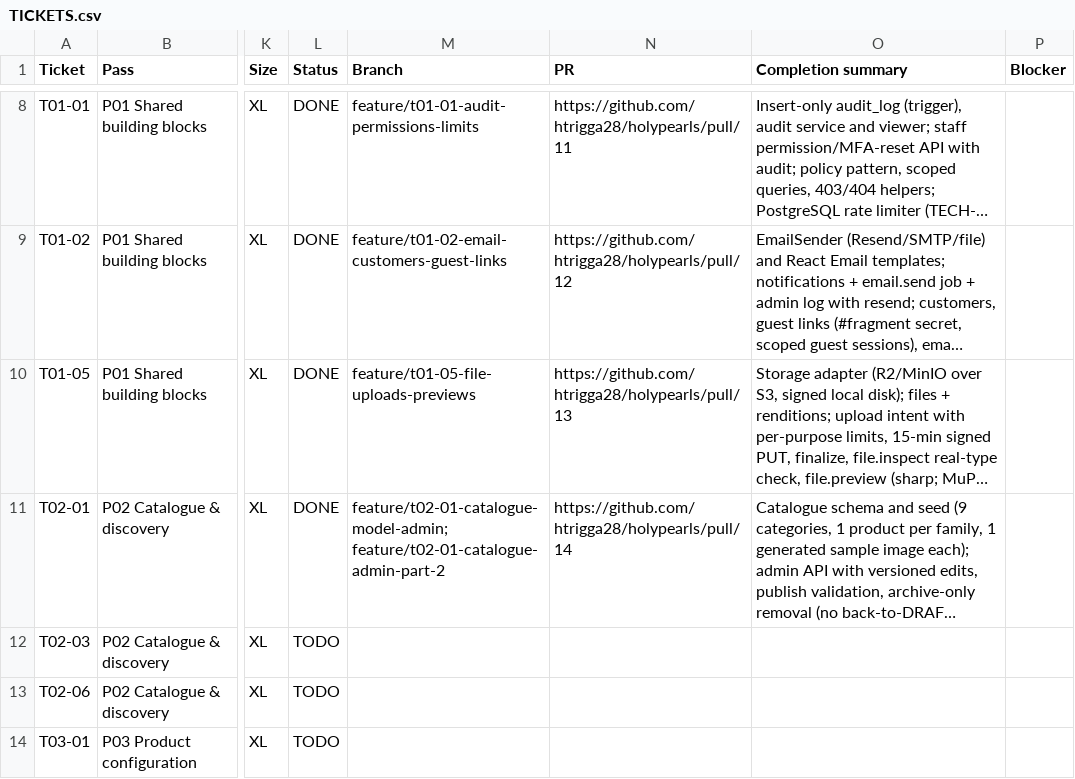
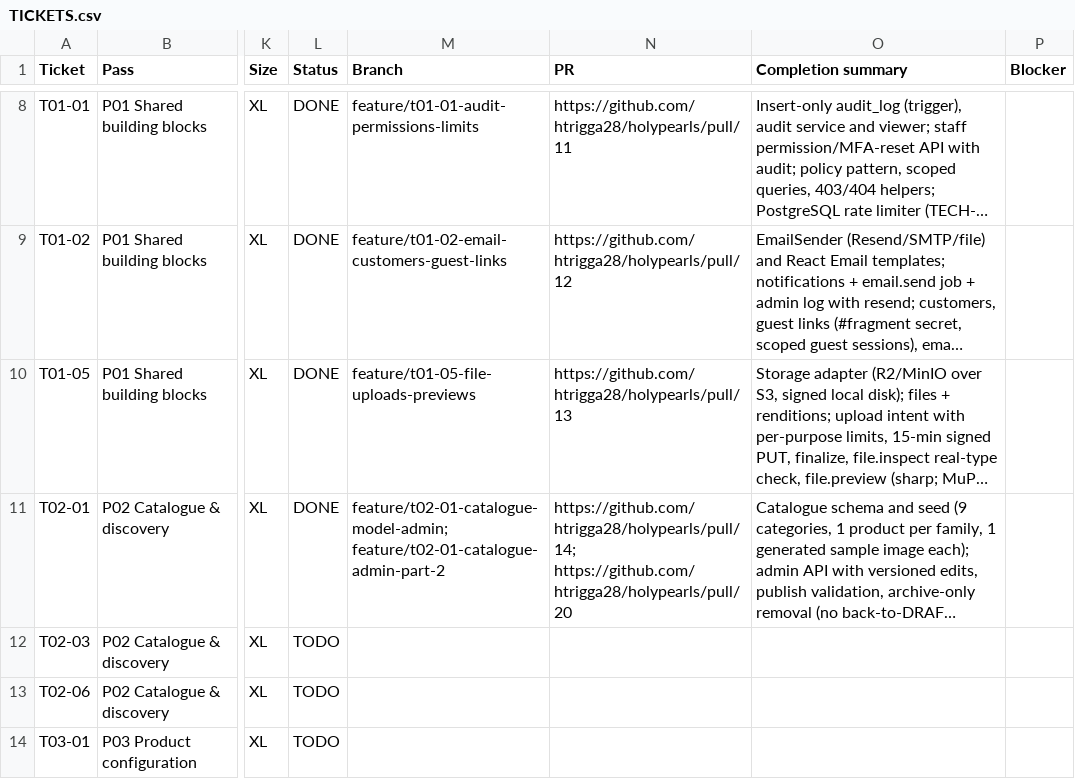
Before and after one commit to holyworthh/holypearls, a CSV file: docs/tracker/TICKETS.csv, drawn as a sheet; only a part is shown, gaps mark what is left out; long unchanged cells end in …; the diff names each change by its address in the sheet, - before the commit and + after, or states it on an @@ line.

Commit message:
docs(t02-01): link part 2 pull request

```diff
--- a/docs/tracker/TICKETS.csv
+++ b/docs/tracker/TICKETS.csv
-N11 (PR): https://github.com/htrigga28/holypearls/pull/14
+N11 (PR): https://github.com/htrigga28/holypearls/pull/14; https://github.com/htrigga28/holypearls/pull/20
```
